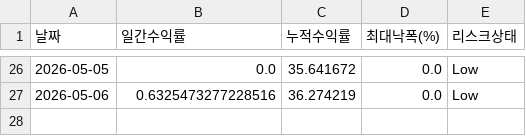
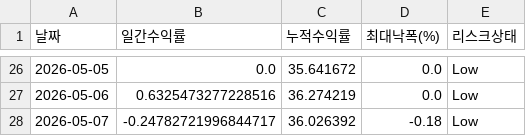
Before and after one commit to songyk544-ctrl/quant-bot, a CSV file: data/performance_trend.csv, drawn as a sheet; only a part is shown, gaps mark what is left out.

```diff
--- a/data/performance_trend.csv
+++ b/data/performance_trend.csv
@@ -27 +27,2 @@
 2026-05-06,0.6325473277228516,36.274219,0.0,Low
+2026-05-07,-0.24782721996844717,36.026392,-0.18,Low
```
Also changed, not shown: data/data.csv, data/history.csv, 5 other files.
